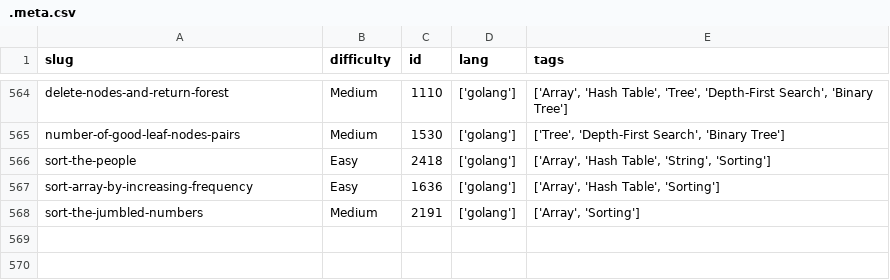
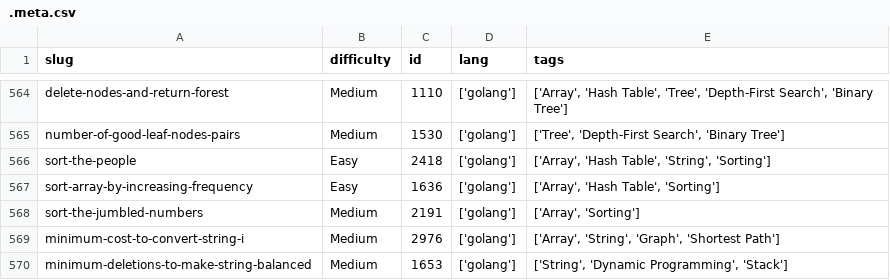
Before and after one commit to dimaglushkov/solutions, a CSV file: leetcode/.meta.csv, drawn as a sheet; only a part is shown, gaps mark what is left out.

```diff
--- a/leetcode/.meta.csv
+++ b/leetcode/.meta.csv
@@ -568 +568,3 @@ sort-array-by-increasing-frequency,Easy,1636,['golang'],"['Array', 'Hash Table',
 sort-the-jumbled-numbers,Medium,2191,['golang'],"['Array', 'Sorting']"
+minimum-cost-to-convert-string-i,Medium,2976,['golang'],"['Array', 'String', 'Graph', 'Shortest Path']"
+minimum-deletions-to-make-string-balanced,Medium,1653,['golang'],"['String', 'Dynamic Programming', 'Stack']"
```
Also changed, not shown: 6 other files.
